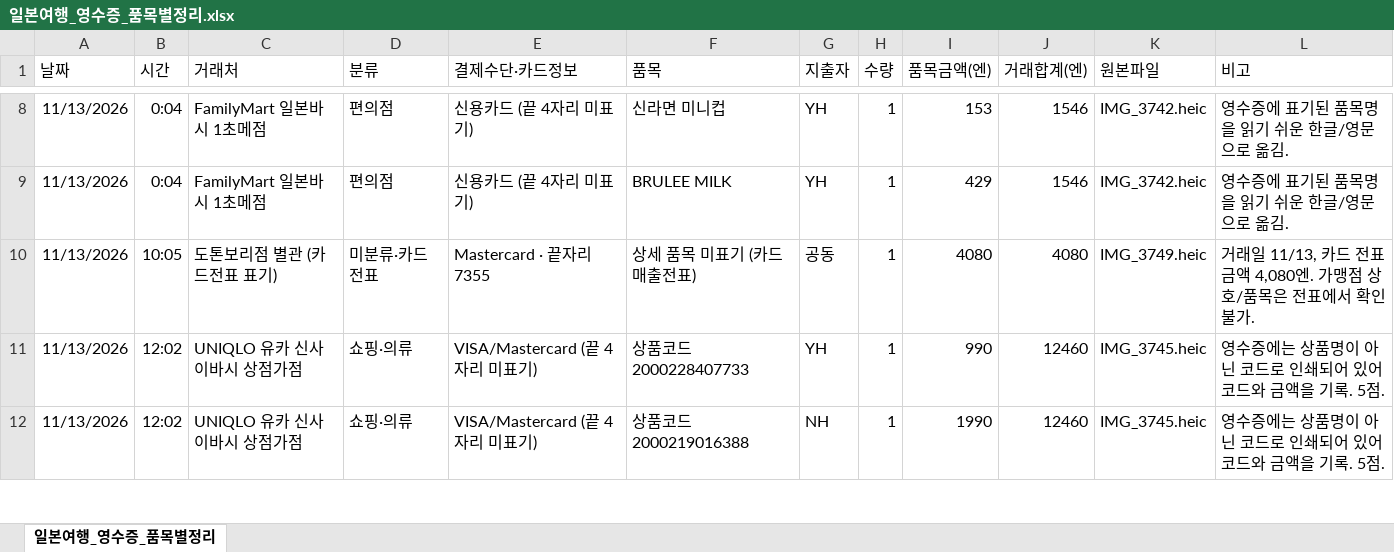
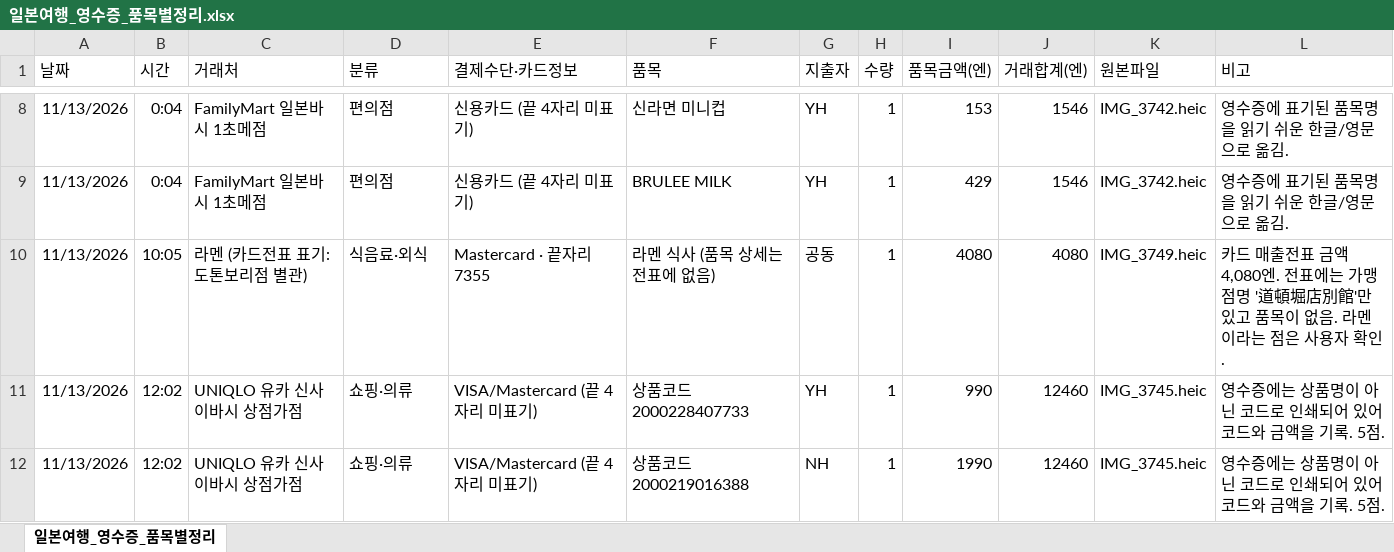
Before and after one commit to NakHyeonBin/osaka-trip-2026-expenses, an Excel workbook: 일본여행_영수증_품목별정리.xlsx, sheet 일본여행_영수증_품목별정리, drawn as a sheet; only a part is shown, gaps mark what is left out; values as stored, in another font and other column widths than the file's, no borders; the diff names each change by its address in the sheet, - before the commit and + after, or states it on an @@ line.

```diff
--- a/일본여행_영수증_품목별정리.xlsx (sheet 일본여행_영수증_품목별정리)
+++ b/일본여행_영수증_품목별정리.xlsx (sheet 일본여행_영수증_품목별정리)
-C10 (거래처): 도톤보리점 별관 (카드전표 표기)
+C10 (거래처): 라멘 (카드전표 표기: 도톤보리점 별관)
-D10 (분류): 미분류·카드전표
+D10 (분류): 식음료·외식
-F10 (품목): 상세 품목 미표기 (카드 매출전표)
+F10 (품목): 라멘 식사 (품목 상세는 전표에 없음)
-L10 (비고): 거래일 11/13, 카드 전표 금액 4,080엔. 가맹점 상호/품목은 전표에서 확인 불가.
+L10 (비고): 카드 매출전표 금액 4,080엔. 전표에는 가맹점명 '道頓堀店別館'만 있고 품목이 없음. 라멘이라는 점은 사용자 확인.
```
Also changed, not shown: 2 other files.
